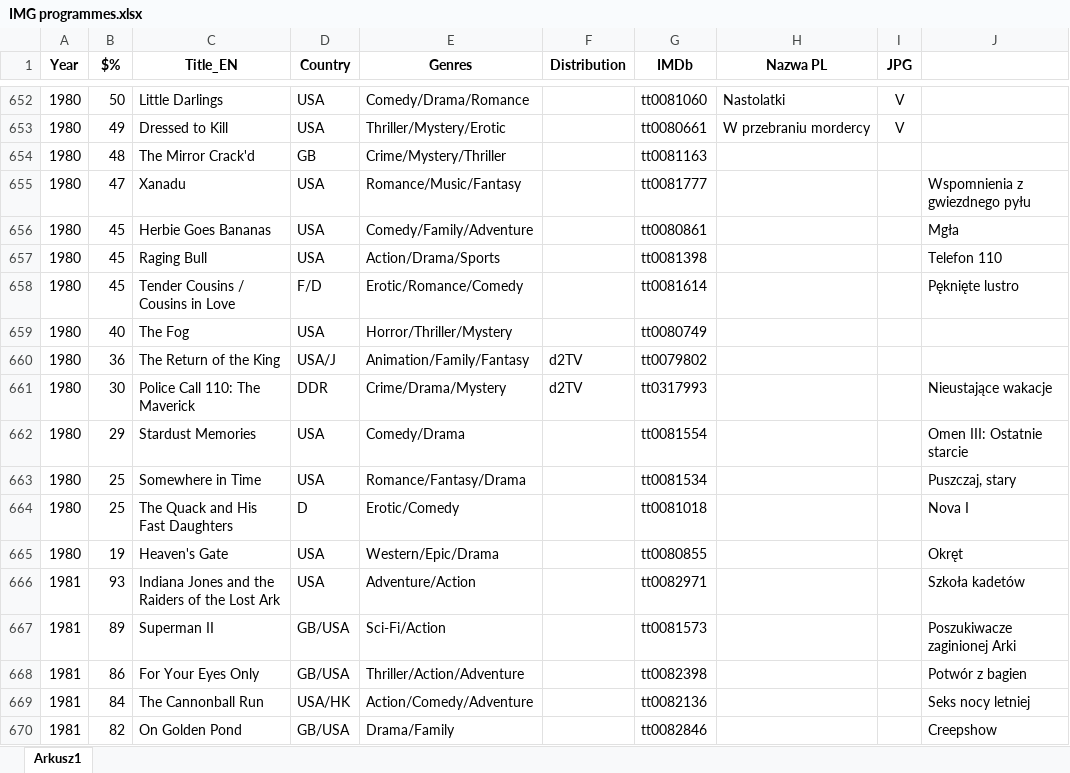
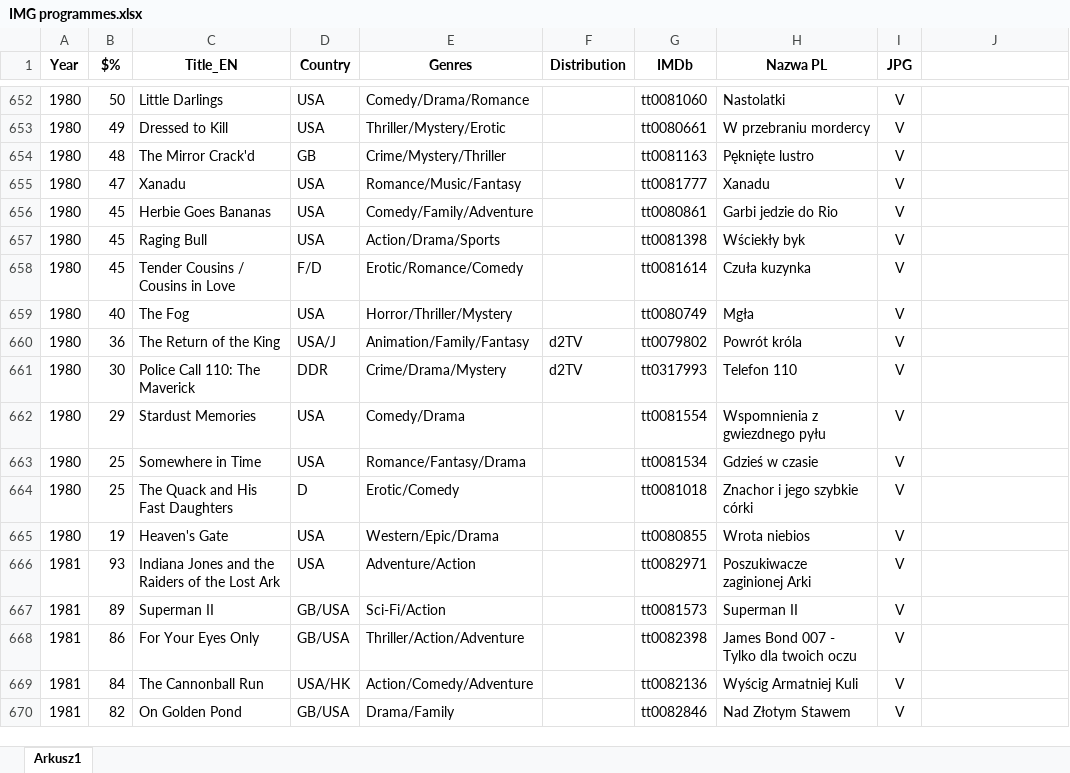
Before and after one commit to pauldim/MADTV, an Excel workbook: IMG programmes.xlsx, sheet Arkusz1, drawn as a sheet; only a part is shown, gaps mark what is left out; values as stored, in another font and other column widths than the file's, no borders; the diff covers the shown part only; the diff names each change by its address in the sheet, - before the commit and + after, or states it on an @@ line.

```diff
--- a/IMG programmes.xlsx (sheet Arkusz1)
+++ b/IMG programmes.xlsx (sheet Arkusz1)
-H654 (Nazwa PL): (empty)
+H654 (Nazwa PL): Pęknięte lustro
-I654:I670 (JPG): (empty)
+I654:I670 (JPG): V
-H655 (Nazwa PL): (empty)
+H655 (Nazwa PL): Xanadu
-J655: Wspomnienia z gwiezdnego pyłu
+J655: (empty)
-H656 (Nazwa PL): (empty)
+H656 (Nazwa PL): Garbi jedzie do Rio
-J656: Mgła
+J656: (empty)
-H657 (Nazwa PL): (empty)
+H657 (Nazwa PL): Wściekły byk
-J657: Telefon 110
+J657: (empty)
-H658 (Nazwa PL): (empty)
+H658 (Nazwa PL): Czuła kuzynka
-J658: Pęknięte lustro
+J658: (empty)
-H659 (Nazwa PL): (empty)
+H659 (Nazwa PL): Mgła
-H660 (Nazwa PL): (empty)
+H660 (Nazwa PL): Powrót króla
-H661 (Nazwa PL): (empty)
+H661 (Nazwa PL): Telefon 110
-J661: Nieustające wakacje
+J661: (empty)
-H662 (Nazwa PL): (empty)
+H662 (Nazwa PL): Wspomnienia z gwiezdnego pyłu
-J662: Omen III: Ostatnie starcie
+J662: (empty)
-H663 (Nazwa PL): (empty)
+H663 (Nazwa PL): Gdzieś w czasie
-J663: Puszczaj, stary
+J663: (empty)
-H664 (Nazwa PL): (empty)
+H664 (Nazwa PL): Znachor i jego szybkie córki
-J664: Nova I
+J664: (empty)
-H665 (Nazwa PL): (empty)
+H665 (Nazwa PL): Wrota niebios
-J665: Okręt
+J665: (empty)
-H666 (Nazwa PL): (empty)
+H666 (Nazwa PL): Poszukiwacze zaginionej Arki
-J666: Szkoła kadetów
+J666: (empty)
-H667 (Nazwa PL): (empty)
+H667 (Nazwa PL): Superman II
-J667: Poszukiwacze zaginionej Arki
+J667: (empty)
-H668 (Nazwa PL): (empty)
+H668 (Nazwa PL): James Bond 007 - Tylko dla twoich oczu
-J668: Potwór z bagien
+J668: (empty)
-H669 (Nazwa PL): (empty)
+H669 (Nazwa PL): Wyścig Armatniej Kuli
-J669: Seks nocy letniej
+J669: (empty)
-H670 (Nazwa PL): (empty)
+H670 (Nazwa PL): Nad Złotym Stawem
-J670: Creepshow
+J670: (empty)
```
Also changed, not shown: 145 edited cells elsewhere in this sheet, 45 other files.
